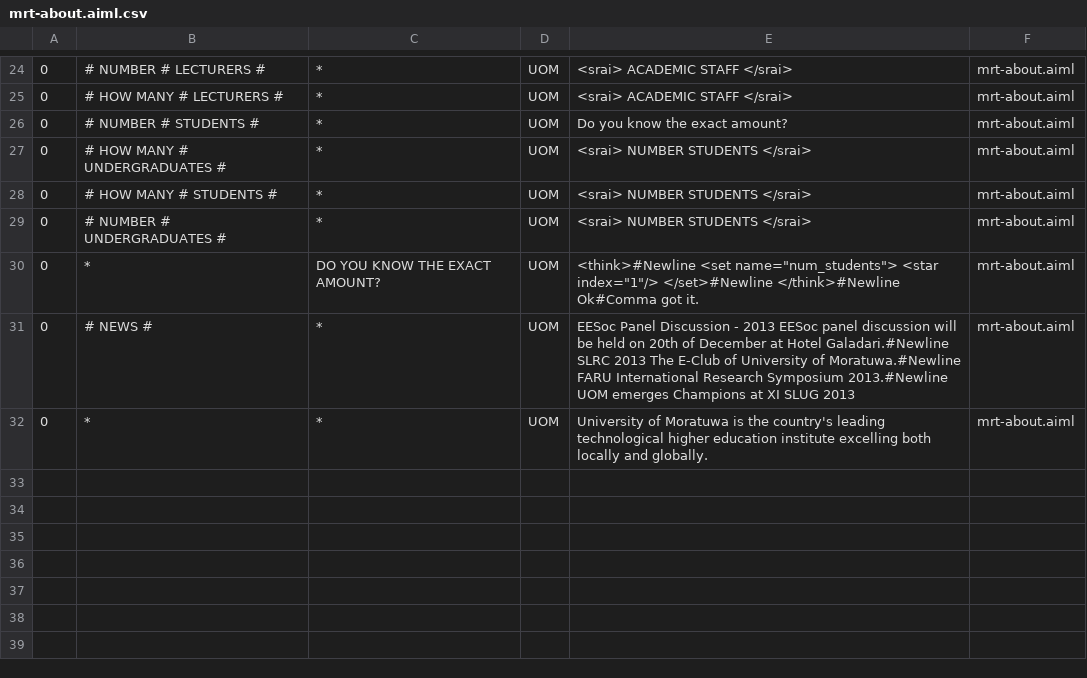
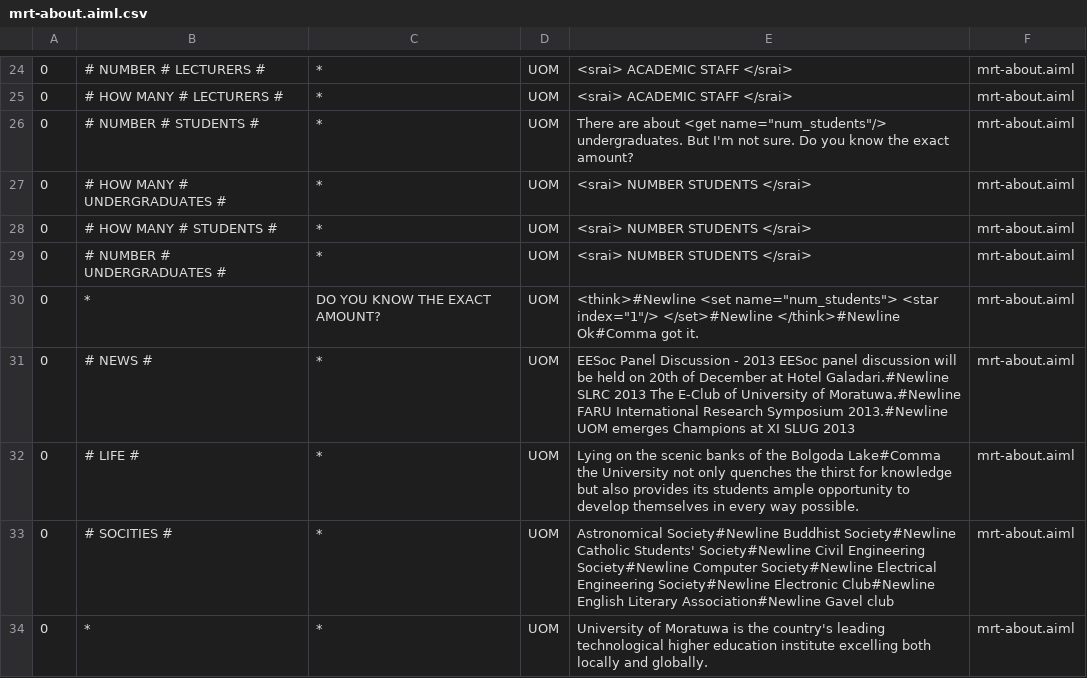
Before and after one commit to sameernilupul/program-ab-0.0.4.3, a CSV file: bots/super/aimlif/mrt-about.aiml.csv, drawn as a sheet; only a part is shown, gaps mark what is left out.

Commit message:
Latest Updates to AIML

```diff
--- a/bots/super/aimlif/mrt-about.aiml.csv
+++ b/bots/super/aimlif/mrt-about.aiml.csv
@@ -25,3 +25,3 @@
 0,# HOW MANY # LECTURERS #,*,UOM,<srai> ACADEMIC STAFF </srai>,mrt-about.aiml
-0,# NUMBER # STUDENTS #,*,UOM,Do you know the exact amount?,mrt-about.aiml
+0,# NUMBER # STUDENTS #,*,UOM,There are about <get name="num_students"/> undergraduates. But I'm not sure. Do you know the exact amount?,mrt-about.aiml
 0,# HOW MANY # UNDERGRADUATES #,*,UOM,<srai> NUMBER STUDENTS </srai>,mrt-about.aiml
@@ -31,2 +31,4 @@
 0,# NEWS #,*,UOM,EESoc Panel Discussion - 2013 EESoc panel discussion will be held on 20th of December at Hotel Galadari.#Newline    	SLRC 2013 The E-Club of University of Moratuwa.#Newline    	FARU International Research Symposium 2013.#Newline    	UOM emerges Champions at XI SLUG 2013,mrt-about.aiml
+0,# LIFE #,*,UOM,Lying on the scenic banks of the Bolgoda Lake#Comma the University not only quenches the thirst for knowledge but also provides its students ample opportunity to develop themselves in every way possible.,mrt-about.aiml
+0,# SOCITIES #,*,UOM,Astronomical Society#Newline    	Buddhist Society#Newline    	Catholic Students' Society#Newline    	Civil Engineering Society#Newline    	Computer Society#Newline    	Electrical Engineering Society#Newline    	Electronic Club#Newline    	English Literary Association#Newline    	Gavel club,mrt-about.aiml
 0,*,*,UOM,University of Moratuwa is the country's leading technological higher education institute excelling both locally and globally.,mrt-about.aiml
```
Also changed, not shown: bots/super/aimlif/bot_profile.aiml.csv, 15 other files.
